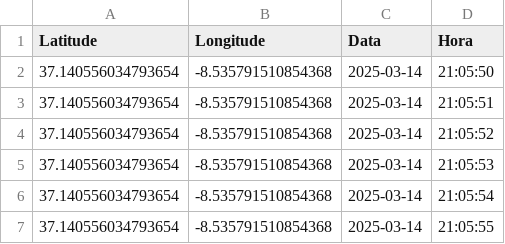
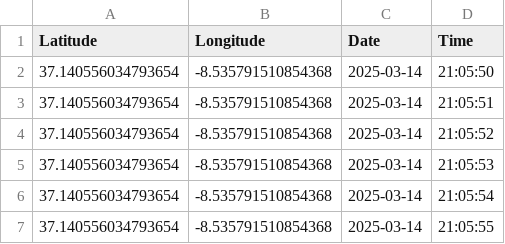
Before and after one commit to GabrielChavesM/geolocator_location_history, a CSV file: data/tracking_2025-03-14.csv, drawn as a sheet; only a part is shown.

```diff
--- a/data/tracking_2025-03-14.csv
+++ b/data/tracking_2025-03-14.csv
@@ -1,2 +1,2 @@
-Latitude,Longitude,Data,Hora
+Latitude,Longitude,Date,Time
 37.140556034793654,-8.535791510854368,2025-03-14,21:05:50
```
Also changed, not shown: data/cleaned_filtered_tracking_2025-03-14.csv, data/tracking_2025-03-16.csv, 16 other files.
